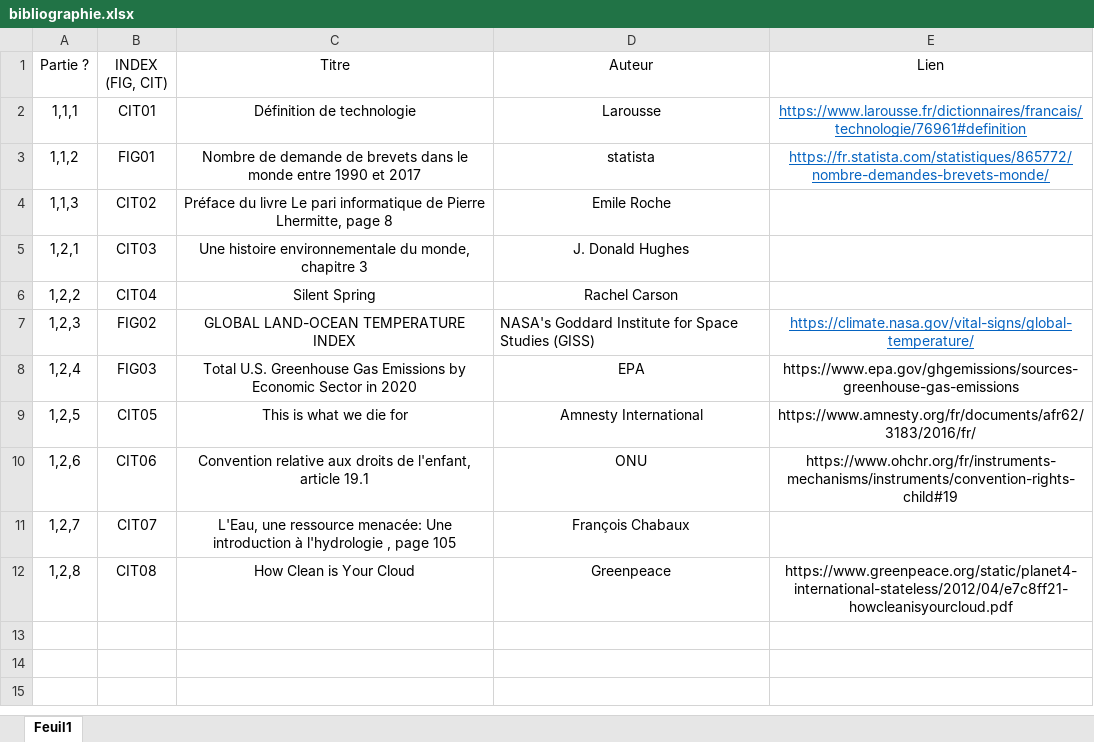
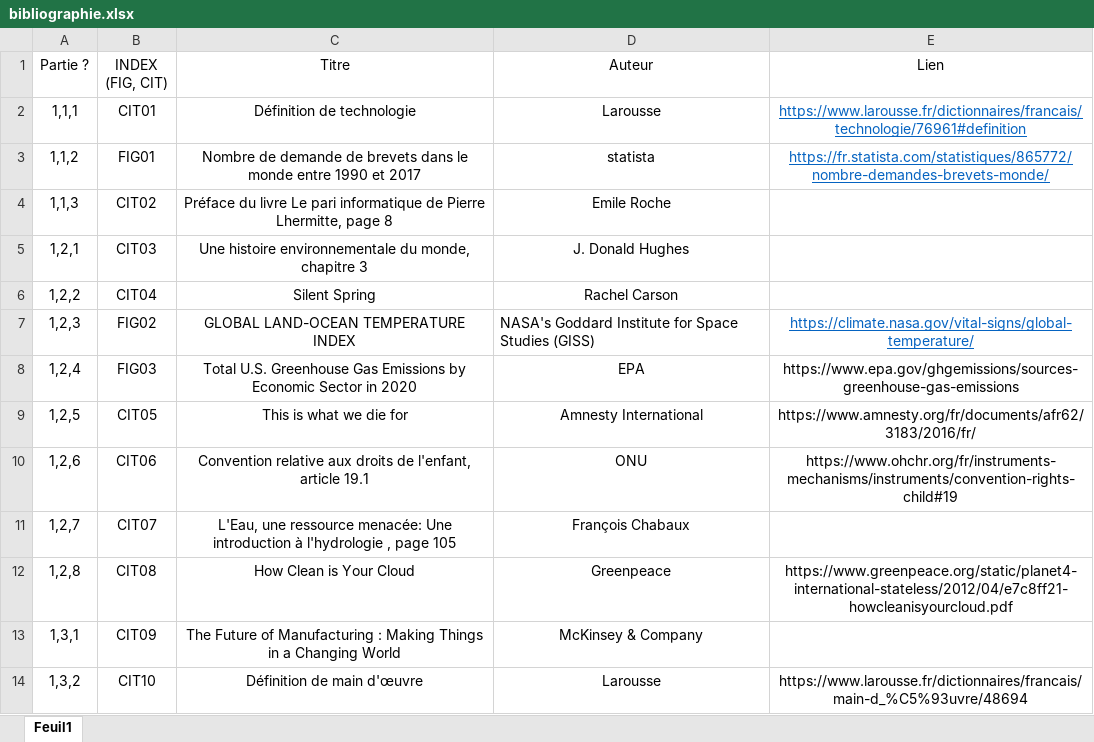
Before and after one commit to Pinkywhisky/MemoireM2, an Excel workbook: bibliographie.xlsx, sheet Feuil1, drawn as a sheet; values as stored, in another font and other column widths than the file's, no borders; the diff names each change by its address in the sheet, - before the commit and + after, or states it on an @@ line.

```diff
--- a/bibliographie.xlsx (sheet Feuil1)
+++ b/bibliographie.xlsx (sheet Feuil1)
+row 13: 1,3,1 | CIT09 | The Future of Manufacturing : Making Things in a Changing World | McKinsey & Company
+row 14: 1,3,2 | CIT10 | Définition de main d'œuvre | Larousse | https://www.larousse.fr/dictionnaires/francais/main-d_%C5%93uvre/48694
```
Also changed, not shown: 1 other file.
